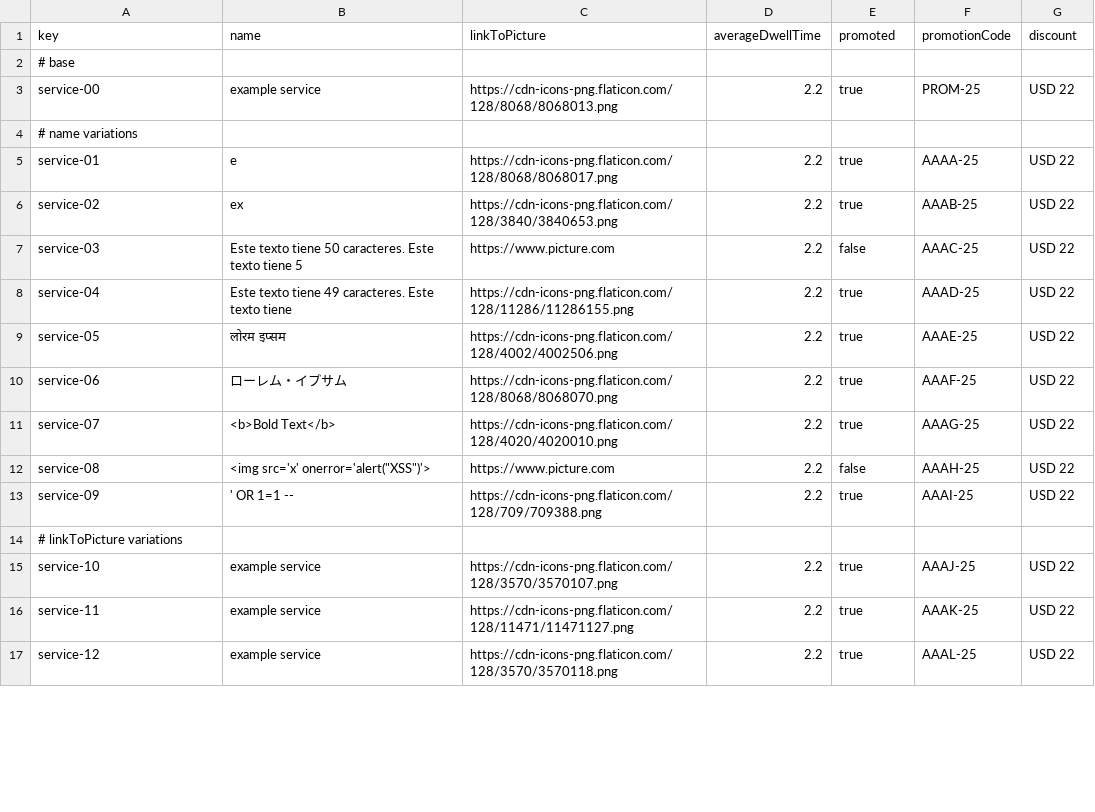
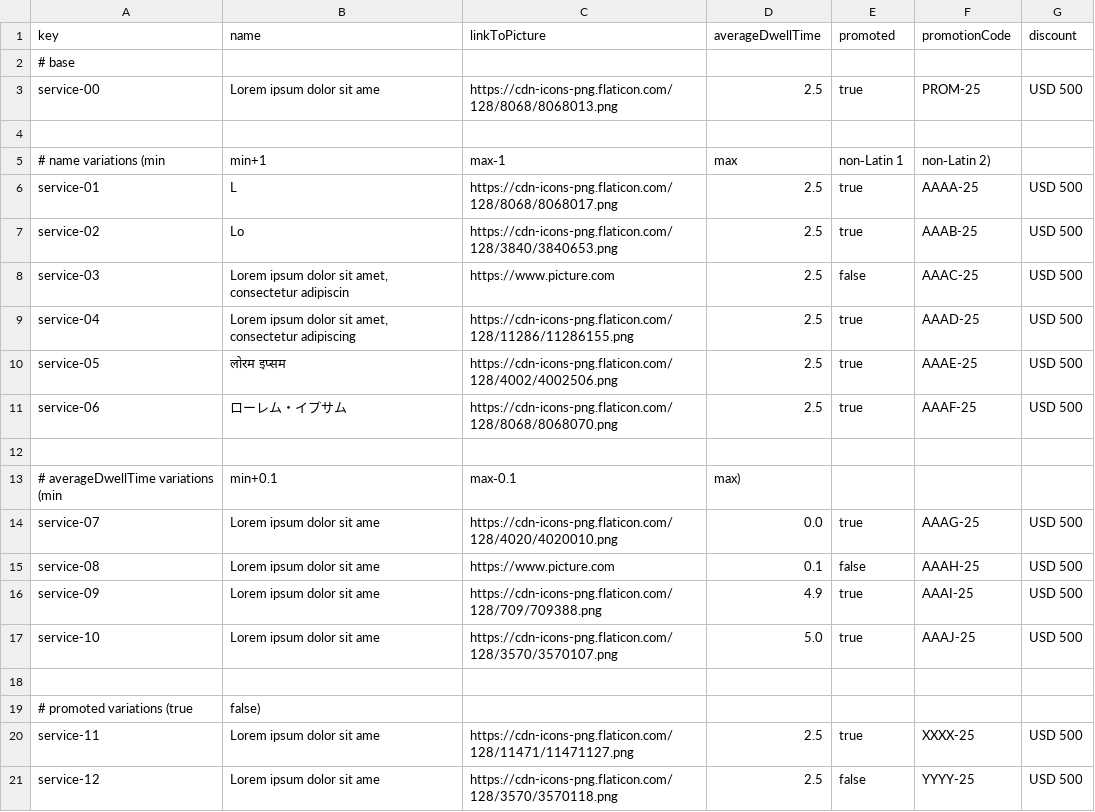
Before and after one commit to adolfoborrego/Acme-ANS, a CSV file: src/main/resources/WEB-INF/data/sample/service.csv, drawn as a sheet; only a part is shown; the diff covers the shown part only.

```diff
--- a/src/main/resources/WEB-INF/data/sample/service.csv
+++ b/src/main/resources/WEB-INF/data/sample/service.csv
@@ -2,16 +2,20 @@ key,name,linkToPicture,averageDwellTime,promoted,promotionCode,discount
 # base
-service-00,example service,https://cdn-icons-png.flaticon.com/128/8068/8068013.png,2.2,true,PROM-25,USD 22
-# name variations
-service-01,e,https://cdn-icons-png.flaticon.com/128/8068/8068017.png,2.2,true,AAAA-25,USD 22
-service-02,ex,https://cdn-icons-png.flaticon.com/128/3840/3840653.png,2.2,true,AAAB-25,USD 22
-service-03,Este texto tiene 50 caracteres. Este texto tiene 5,https://www.picture.com,2.2,false,AAAC-25,USD 22
-service-04,Este texto tiene 49 caracteres. Este texto tiene ,https://cdn-icons-png.flaticon.com/128/11286/11286155.png,2.2,true,AAAD-25,USD 22
-service-05,लोरम इप्सम,https://cdn-icons-png.flaticon.com/128/4002/4002506.png,2.2,true,AAAE-25,USD 22
-service-06,ローレム・イプサム,https://cdn-icons-png.flaticon.com/128/8068/8068070.png,2.2,true,AAAF-25,USD 22
-service-07,<b>Bold Text</b>,https://cdn-icons-png.flaticon.com/128/4020/4020010.png,2.2,true,AAAG-25,USD 22
-service-08,"<img src='x' onerror='alert(""XSS"")'>",https://www.picture.com,2.2,false,AAAH-25,USD 22
-service-09,' OR 1=1 --,https://cdn-icons-png.flaticon.com/128/709/709388.png,2.2,true,AAAI-25,USD 22
-# linkToPicture variations
-service-10,example service,https://cdn-icons-png.flaticon.com/128/3570/3570107.png,2.2,true,AAAJ-25,USD 22
-service-11,example service,https://cdn-icons-png.flaticon.com/128/11471/11471127.png,2.2,true,AAAK-25,USD 22
-service-12,example service,https://cdn-icons-png.flaticon.com/128/3570/3570118.png,2.2,true,AAAL-25,USD 22
+service-00,Lorem ipsum dolor sit ame,https://cdn-icons-png.flaticon.com/128/8068/8068013.png,2.5,true,PROM-25,USD 500
+
+# name variations (min, min+1, max‑1, max, non‑Latin 1, non‑Latin 2)
+service-01,L,https://cdn-icons-png.flaticon.com/128/8068/8068017.png,2.5,true,AAAA-25,USD 500
+service-02,Lo,https://cdn-icons-png.flaticon.com/128/3840/3840653.png,2.5,true,AAAB-25,USD 500
+service-03,"Lorem ipsum dolor sit amet, consectetur adipiscin",https://www.picture.com,2.5,false,AAAC-25,USD 500
+service-04,"Lorem ipsum dolor sit amet, consectetur adipiscing",https://cdn-icons-png.flaticon.com/128/11286/11286155.png,2.5,true,AAAD-25,USD 500
+service-05,लोरम इप्सम,https://cdn-icons-png.flaticon.com/128/4002/4002506.png,2.5,true,AAAE-25,USD 500
+service-06,ローレム・イプサム,https://cdn-icons-png.flaticon.com/128/8068/8068070.png,2.5,true,AAAF-25,USD 500
+
+# averageDwellTime variations (min, min+0.1, max‑0.1, max)
+service-07,Lorem ipsum dolor sit ame,https://cdn-icons-png.flaticon.com/128/4020/4020010.png,0.0,true,AAAG-25,USD 500
+service-08,Lorem ipsum dolor sit ame,https://www.picture.com,0.1,false,AAAH-25,USD 500
+service-09,Lorem ipsum dolor sit ame,https://cdn-icons-png.flaticon.com/128/709/709388.png,4.9,true,AAAI-25,USD 500
+service-10,Lorem ipsum dolor sit ame,https://cdn-icons-png.flaticon.com/128/3570/3570107.png,5.0,true,AAAJ-25,USD 500
+
+# promoted variations (true, false)
+service-11,Lorem ipsum dolor sit ame,https://cdn-icons-png.flaticon.com/128/11471/11471127.png,2.5,true,XXXX-25,USD 500
+service-12,Lorem ipsum dolor sit ame,https://cdn-icons-png.flaticon.com/128/3570/3570118.png,2.5,false,YYYY-25,USD 500
```
Also changed, not shown: 4 added rows, 4 removed rows and 91 edited cells elsewhere in this file, src/main/resources/WEB-INF/data/sample/aircraft.csv, src/main/resources/WEB-INF/data/sample/airport.csv, 4 other files.
